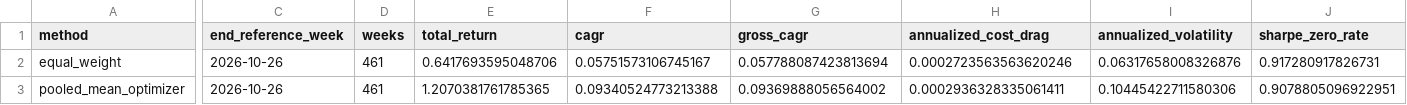
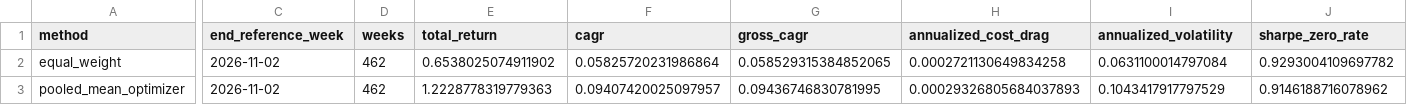
Before and after one commit to GavinHuang0/global-macro-regime-allocation, a CSV file: results/live/m02_weekly/performance_summary.csv, drawn as a sheet; only a part is shown, gaps mark what is left out; the diff covers the shown part only; the diff names each change by its address in the sheet, - before the commit and + after, or states it on an @@ line.

```diff
--- a/results/live/m02_weekly/performance_summary.csv
+++ b/results/live/m02_weekly/performance_summary.csv
-C2:C3 (end_reference_week): 2026-10-26
+C2:C3 (end_reference_week): 2026-11-02
-D2:D3 (weeks): 461
+D2:D3 (weeks): 462
-E2 (total_return): 0.6417693595048706
+E2 (total_return): 0.6538025074911902
-F2 (cagr): 0.05751573106745167
+F2 (cagr): 0.05825720231986864
-G2 (gross_cagr): 0.057788087423813694
+G2 (gross_cagr): 0.058529315384852065
-H2 (annualized_cost_drag): 0.0002723563563620246
+H2 (annualized_cost_drag): 0.0002721130649834258
-I2 (annualized_volatility): 0.06317658008326876
+I2 (annualized_volatility): 0.0631100014797084
-J2 (sharpe_zero_rate): 0.917280917826731
+J2 (sharpe_zero_rate): 0.9293004109697782
-E3 (total_return): 1.2070381761785365
+E3 (total_return): 1.2228778319779363
-F3 (cagr): 0.09340524773213388
+F3 (cagr): 0.09407420025097957
-G3 (gross_cagr): 0.09369888056564002
+G3 (gross_cagr): 0.09436746830781995
-H3 (annualized_cost_drag): 0.0002936328335061411
+H3 (annualized_cost_drag): 0.00029326805684037893
-I3 (annualized_volatility): 0.10445422711580306
+I3 (annualized_volatility): 0.1043417917797529
-J3 (sharpe_zero_rate): 0.9078805096922951
+J3 (sharpe_zero_rate): 0.9146188716078962
```
Also changed, not shown: 58 edited cells elsewhere in this file, 3 other files.
